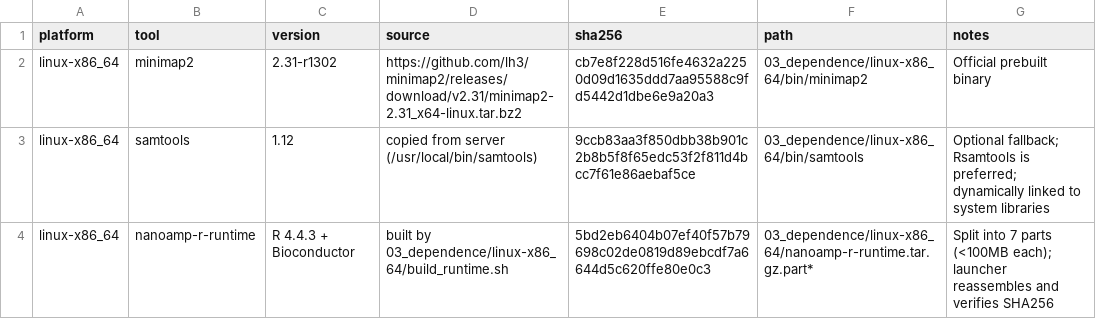
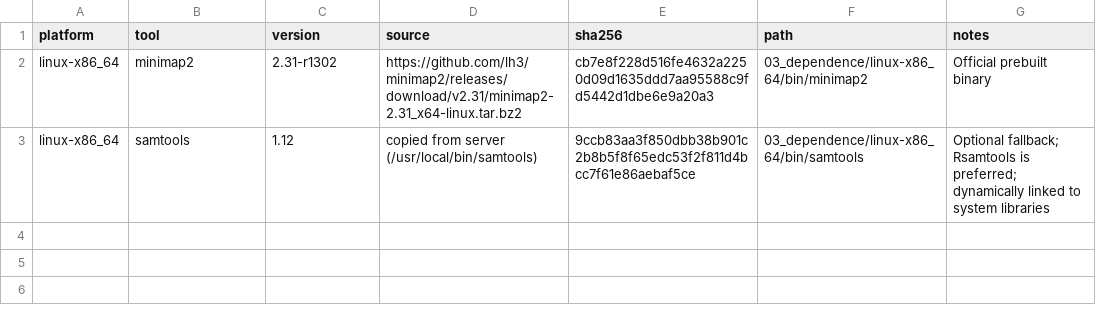
Before and after one commit to Clearmind777/Nanoamp_for_linux, a TSV file: 03_dependence/manifest.tsv, drawn as a sheet; the diff names each change by its address in the sheet, - before the commit and + after, or states it on an @@ line.

Commit message:
refactor: reduce the Linux repository to the CLI-only distribution
- Remove the offline 'out of the box' R runtime: the 7 split parts, the
  SHA256 file, the nanoamp/nanoamp-gui wrappers, activate.sh,
  build_runtime.sh and the runtime README, plus the gitignore entries and
  the manifest row.
- Remove the GUI entirely so the repository ships the CLI only: 02_code/gui,
  R/gui.R, inst/shiny, the shipped nanoamp-gui script, the GUI man pages and
  test, and the shiny/DT Suggests.
- Rewrite README.md/README-CN.md to contain only the program introduction and
  a conda-only installation procedure.
- Sync 02_code, 03_dependence, shared and 04_results docs with the new scope.
- Add work report 7 and update the 00_materials index.

```diff
--- a/03_dependence/manifest.tsv
+++ b/03_dependence/manifest.tsv
-row 4: linux-x86_64 | nanoamp-r-runtime | R 4.4.3 + Bioconductor | built by 03_dependence/linux-x86_64/build_runtime.sh | 5bd2eb6404b07ef40f57b79698c02de0819d89ebcdf7a6644d5c620ffe80e0c3 | 03_dependence/linux-x86_64/nanoamp-r-runtime.tar.gz.part* | Split into 7 parts (<100MB each); launcher reassembles and verifies SHA256
```
Also changed, not shown: 41 other files.
